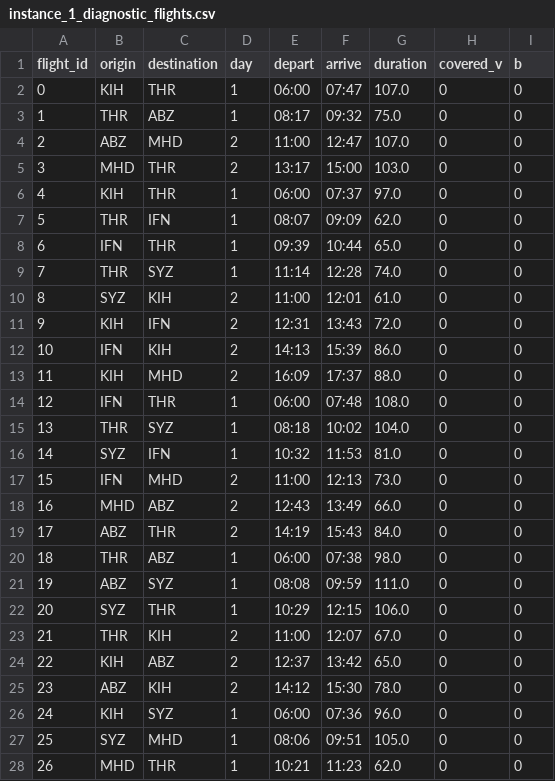
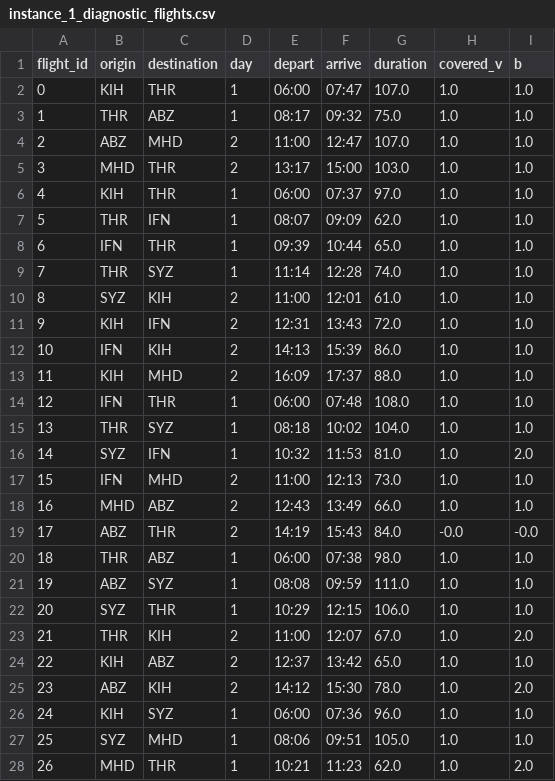
Before and after one commit to Redouane09/crew_scheduling_problem, a CSV file: diagnostics/instance_1_diagnostic_flights.csv, drawn as a sheet; only a part is shown; the diff covers the shown part only.

```diff
--- a/diagnostics/instance_1_diagnostic_flights.csv
+++ b/diagnostics/instance_1_diagnostic_flights.csv
@@ -1,28 +1,28 @@
 flight_id,origin,destination,day,depart,arrive,duration,covered_v,b
-0,KIH,THR,1,06:00,07:47,107.0,0,0
-1,THR,ABZ,1,08:17,09:32,75.0,0,0
-2,ABZ,MHD,2,11:00,12:47,107.0,0,0
-3,MHD,THR,2,13:17,15:00,103.0,0,0
-4,KIH,THR,1,06:00,07:37,97.0,0,0
-5,THR,IFN,1,08:07,09:09,62.0,0,0
-6,IFN,THR,1,09:39,10:44,65.0,0,0
-7,THR,SYZ,1,11:14,12:28,74.0,0,0
-8,SYZ,KIH,2,11:00,12:01,61.0,0,0
-9,KIH,IFN,2,12:31,13:43,72.0,0,0
-10,IFN,KIH,2,14:13,15:39,86.0,0,0
-11,KIH,MHD,2,16:09,17:37,88.0,0,0
-12,IFN,THR,1,06:00,07:48,108.0,0,0
-13,THR,SYZ,1,08:18,10:02,104.0,0,0
-14,SYZ,IFN,1,10:32,11:53,81.0,0,0
-15,IFN,MHD,2,11:00,12:13,73.0,0,0
-16,MHD,ABZ,2,12:43,13:49,66.0,0,0
-17,ABZ,THR,2,14:19,15:43,84.0,0,0
-18,THR,ABZ,1,06:00,07:38,98.0,0,0
-19,ABZ,SYZ,1,08:08,09:59,111.0,0,0
-20,SYZ,THR,1,10:29,12:15,106.0,0,0
-21,THR,KIH,2,11:00,12:07,67.0,0,0
-22,KIH,ABZ,2,12:37,13:42,65.0,0,0
-23,ABZ,KIH,2,14:12,15:30,78.0,0,0
-24,KIH,SYZ,1,06:00,07:36,96.0,0,0
-25,SYZ,MHD,1,08:06,09:51,105.0,0,0
-26,MHD,THR,1,10:21,11:23,62.0,0,0
+0,KIH,THR,1,06:00,07:47,107.0,1.0,1.0
+1,THR,ABZ,1,08:17,09:32,75.0,1.0,1.0
+2,ABZ,MHD,2,11:00,12:47,107.0,1.0,1.0
+3,MHD,THR,2,13:17,15:00,103.0,1.0,1.0
+4,KIH,THR,1,06:00,07:37,97.0,1.0,1.0
+5,THR,IFN,1,08:07,09:09,62.0,1.0,1.0
+6,IFN,THR,1,09:39,10:44,65.0,1.0,1.0
+7,THR,SYZ,1,11:14,12:28,74.0,1.0,1.0
+8,SYZ,KIH,2,11:00,12:01,61.0,1.0,1.0
+9,KIH,IFN,2,12:31,13:43,72.0,1.0,1.0
+10,IFN,KIH,2,14:13,15:39,86.0,1.0,1.0
+11,KIH,MHD,2,16:09,17:37,88.0,1.0,1.0
+12,IFN,THR,1,06:00,07:48,108.0,1.0,1.0
+13,THR,SYZ,1,08:18,10:02,104.0,1.0,1.0
+14,SYZ,IFN,1,10:32,11:53,81.0,1.0,2.0
+15,IFN,MHD,2,11:00,12:13,73.0,1.0,1.0
+16,MHD,ABZ,2,12:43,13:49,66.0,1.0,1.0
+17,ABZ,THR,2,14:19,15:43,84.0,-0.0,-0.0
+18,THR,ABZ,1,06:00,07:38,98.0,1.0,1.0
+19,ABZ,SYZ,1,08:08,09:59,111.0,1.0,1.0
+20,SYZ,THR,1,10:29,12:15,106.0,1.0,1.0
+21,THR,KIH,2,11:00,12:07,67.0,1.0,2.0
+22,KIH,ABZ,2,12:37,13:42,65.0,1.0,1.0
+23,ABZ,KIH,2,14:12,15:30,78.0,1.0,2.0
+24,KIH,SYZ,1,06:00,07:36,96.0,1.0,1.0
+25,SYZ,MHD,1,08:06,09:51,105.0,1.0,1.0
+26,MHD,THR,1,10:21,11:23,62.0,1.0,2.0
```
Also changed, not shown: 16 edited cells elsewhere in this file, diagnostics/instance_1_diagnostic_inference_mismatch.csv, 4 other files.
